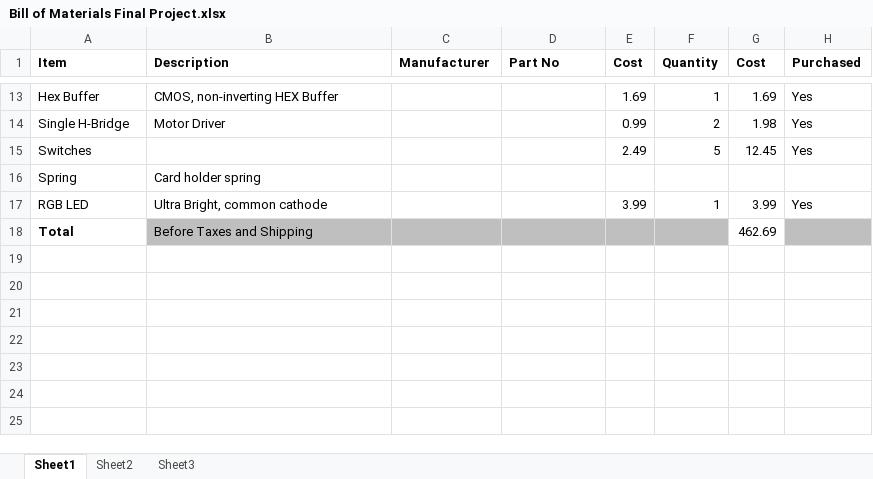
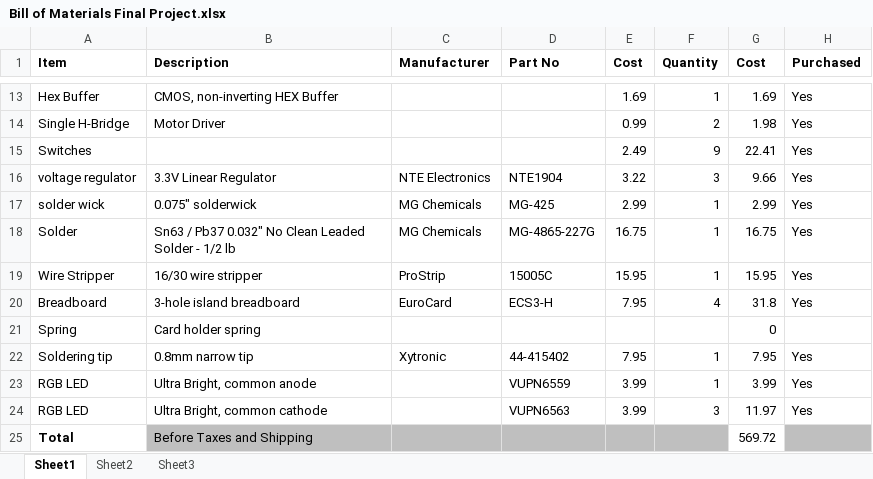
Before and after one commit to horsetailfiddlehead/ee478, an Excel workbook: Final Project/Bill of Materials Final Project.xlsx, sheet Sheet1, drawn as a sheet; only a part is shown, gaps mark what is left out; values as stored, in another font and other column widths than the file's, no borders; conditional formats not drawn; addresses are those after the commit; the diff names each change by its address in the sheet, - before the commit and + after, or states it on an @@ line.

Commit message:
updated BOM

```diff
--- a/Final Project/Bill of Materials Final Project.xlsx (sheet Sheet1)
+++ b/Final Project/Bill of Materials Final Project.xlsx (sheet Sheet1)
-F15 (Quantity): 5
+F15 (Quantity): 9
-G15 (Cost): 12.45
+G15 (Cost): 22.41
+row 16: voltage regulator | 3.3V Linear Regulator | NTE Electronics | NTE1904 | 3.22 | 3 | 9.66 | Yes
+row 17: solder wick | 0.075" solderwick | MG Chemicals | MG-425 | 2.99 | 1 | 2.99 | Yes
+row 18: Solder | Sn63 / Pb37 0.032" No Clean Leaded Solder - 1/2 lb | MG Chemicals | MG-4865-227G | 16.75 | 1 | 16.75 | Yes
+row 19: Wire Stripper | 16/30 wire stripper | ProStrip | 15005C | 15.95 | 1 | 15.95 | Yes
+row 20: Breadboard | 3-hole island breadboard | EuroCard | ECS3-H | 7.95 | 4 | 31.8 | Yes
-G21 (Cost): (empty)
+G21 (Cost): 0
+row 22: Soldering tip | 0.8mm narrow tip | Xytronic | 44-415402 | 7.95 | 1 | 7.95 | Yes
-B23 (Description): Ultra Bright, common cathode
+B23 (Description): Ultra Bright, common anode
-D23 (Part No): (empty)
+D23 (Part No): VUPN6559
+row 24: RGB LED | Ultra Bright, common cathode |  | VUPN6563 | 3.99 | 3 | 11.97 | Yes
-G25 (Cost): 462.69
+G25 (Cost): 569.72
```
Also changed, not shown: formulas that keep their value.
